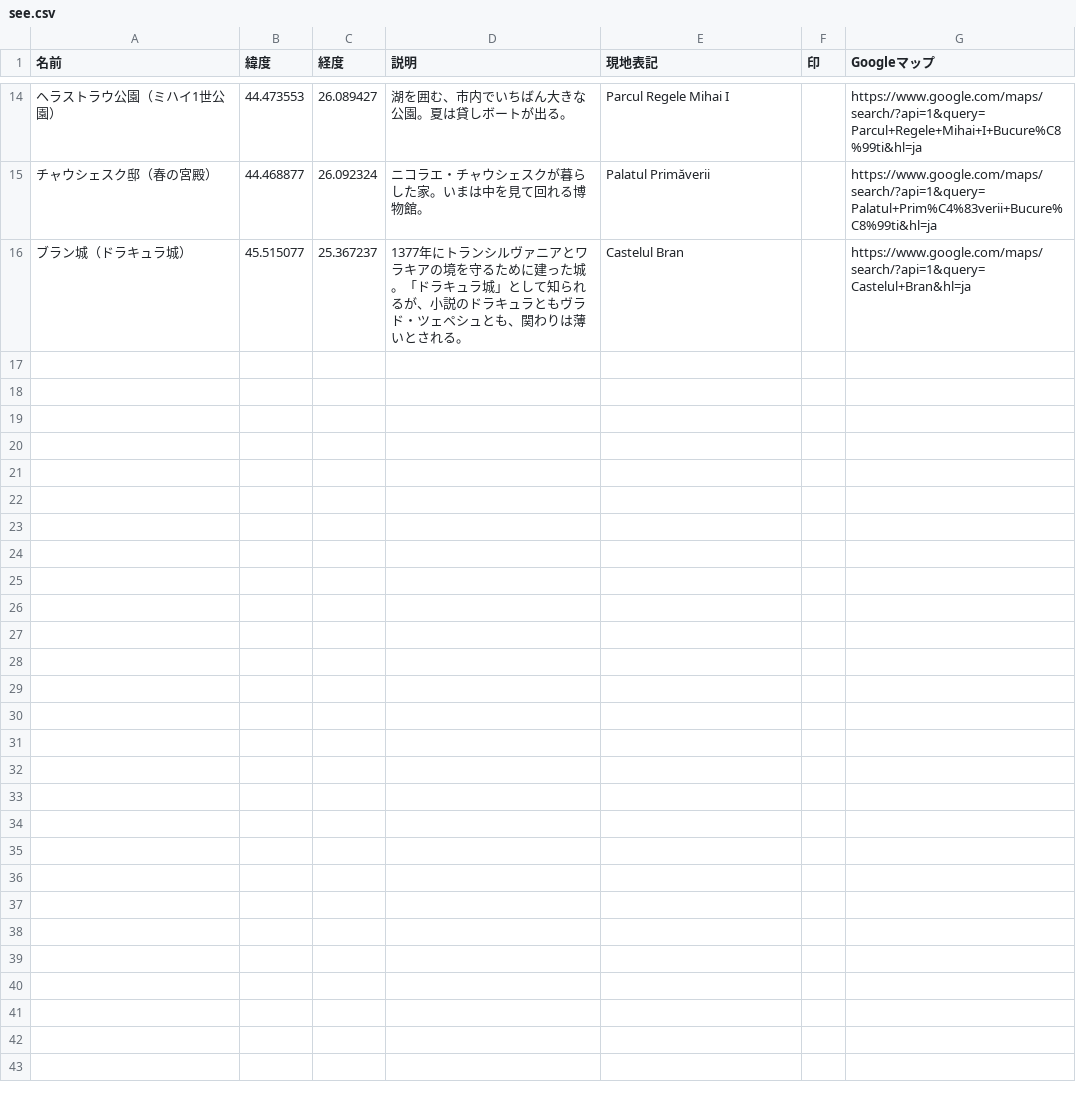
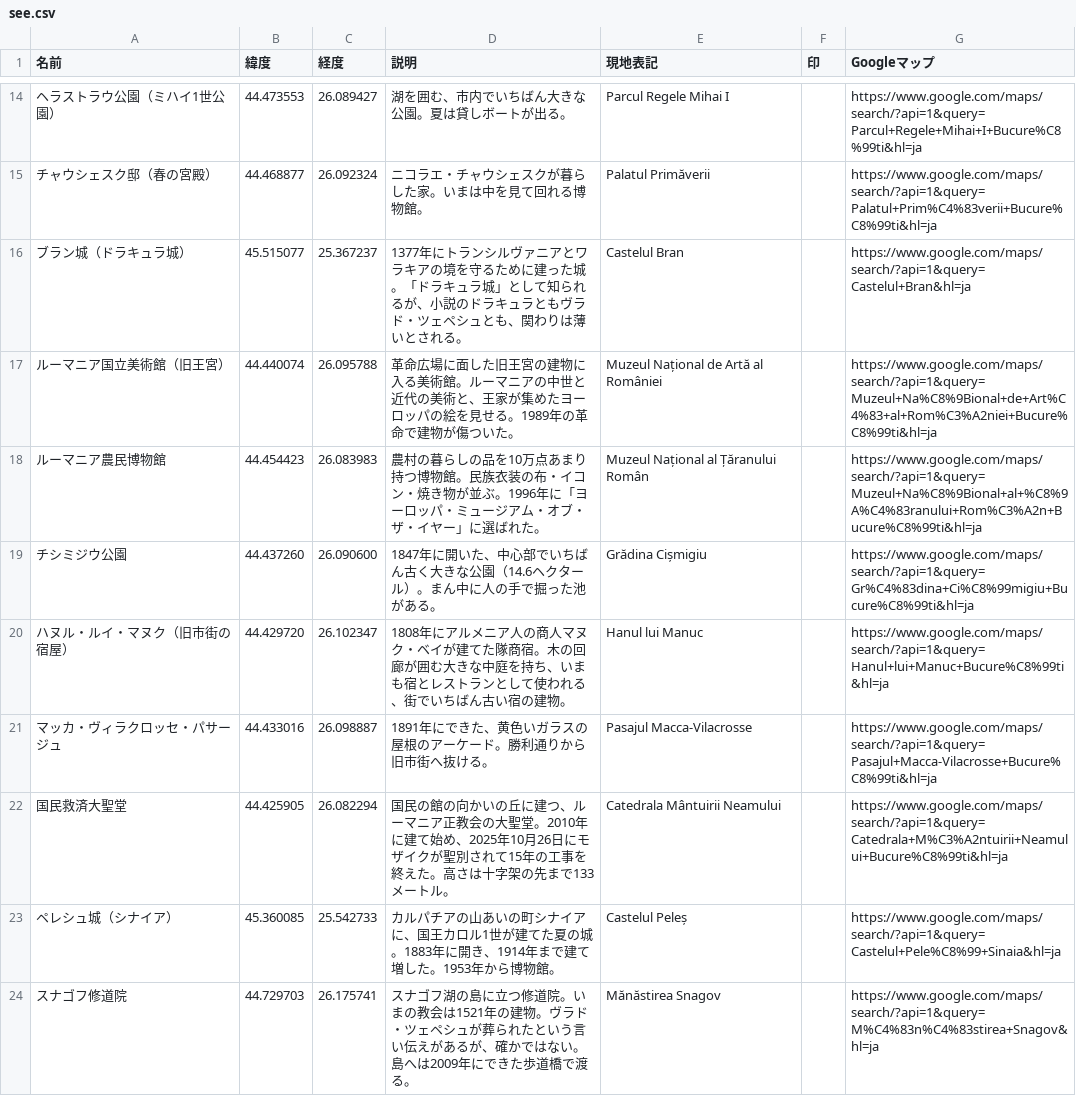
Before and after one commit to Ayato-kosaka/live-streaming, a CSV file: python/data/guide/romania/bucharest/mymaps/see.csv, drawn as a sheet; only a part is shown, gaps mark what is left out; the diff names each change by its address in the sheet, - before the commit and + after, or states it on an @@ line.

```diff
--- a/python/data/guide/romania/bucharest/mymaps/see.csv
+++ b/python/data/guide/romania/bucharest/mymaps/see.csv
+row 17: ルーマニア国立美術館（旧王宮） | 44.440074 | 26.095788 | 革命広場に面した旧王宮の建物に入る美術館。ルーマニアの中世と近代の美術と、王家が集めたヨーロッパの絵を見せる。1989年の革命で建物が傷ついた。 | Muzeul Național de Artă al României |  | https://www.google.com/maps/search/?api=1&query=Muzeul+Na%C8%9Bional+de+Art%C4%83+al+Rom%C3%A2niei+Bucure%C8%99ti&hl=ja
+row 18: ルーマニア農民博物館 | 44.454423 | 26.083983 | 農村の暮らしの品を10万点あまり持つ博物館。民族衣装の布・イコン・焼き物が並ぶ。1996年に「ヨーロッパ・ミュージアム・オブ・ザ・イヤー」に選ばれた。 | Muzeul Național al Țăranului Român |  | https://www.google.com/maps/search/?api=1&query=Muzeul+Na%C8%9Bional+al+%C8%9A%C4%83ranului+Rom%C3%A2n+Bucure%C8%99ti&hl=ja
+row 19: チシミジウ公園 | 44.437260 | 26.090600 | 1847年に開いた、中心部でいちばん古く大きな公園（14.6ヘクタール）。まん中に人の手で掘った池がある。 | Grădina Cișmigiu |  | https://www.google.com/maps/search/?api=1&query=Gr%C4%83dina+Ci%C8%99migiu+Bucure%C8%99ti&hl=ja
+row 20: ハヌル・ルイ・マヌク（旧市街の宿屋） | 44.429720 | 26.102347 | 1808年にアルメニア人の商人マヌク・ベイが建てた隊商宿。木の回廊が囲む大きな中庭を持ち、いまも宿とレストランとして使われる、街でいちばん古い宿の建物。 | Hanul lui Manuc |  | https://www.google.com/maps/search/?api=1&query=Hanul+lui+Manuc+Bucure%C8%99ti&hl=ja
+row 21: マッカ・ヴィラクロッセ・パサージュ | 44.433016 | 26.098887 | 1891年にできた、黄色いガラスの屋根のアーケード。勝利通りから旧市街へ抜ける。 | Pasajul Macca-Vilacrosse |  | https://www.google.com/maps/search/?api=1&query=Pasajul+Macca-Vilacrosse+Bucure%C8%99ti&hl=ja
+row 22: 国民救済大聖堂 | 44.425905 | 26.082294 | 国民の館の向かいの丘に建つ、ルーマニア正教会の大聖堂。2010年に建て始め、2025年10月26日にモザイクが聖別されて15年の工事を終えた。高さは十字架の先まで133メートル。 | Catedrala Mântuirii Neamului |  | https://www.google.com/maps/search/?api=1&query=Catedrala+M%C3%A2ntuirii+Neamului+Bucure%C8%99ti&hl=ja
+row 23: ペレシュ城（シナイア） | 45.360085 | 25.542733 | カルパチアの山あいの町シナイアに、国王カロル1世が建てた夏の城。1883年に開き、1914年まで建て増した。1953年から博物館。 | Castelul Peleș |  | https://www.google.com/maps/search/?api=1&query=Castelul+Pele%C8%99+Sinaia&hl=ja
+row 24: スナゴフ修道院 | 44.729703 | 26.175741 | スナゴフ湖の島に立つ修道院。いまの教会は1521年の建物。ヴラド・ツェペシュが葬られたという言い伝えがあるが、確かではない。島へは2009年にできた歩道橋で渡る。 | Mănăstirea Snagov |  | https://www.google.com/maps/search/?api=1&query=M%C4%83n%C4%83stirea+Snagov&hl=ja
```
Also changed, not shown: python/data/guide/romania/bucharest/mymaps/buy.csv, python/data/guide/romania/bucharest/mymaps/eat.csv, 1 other file.
